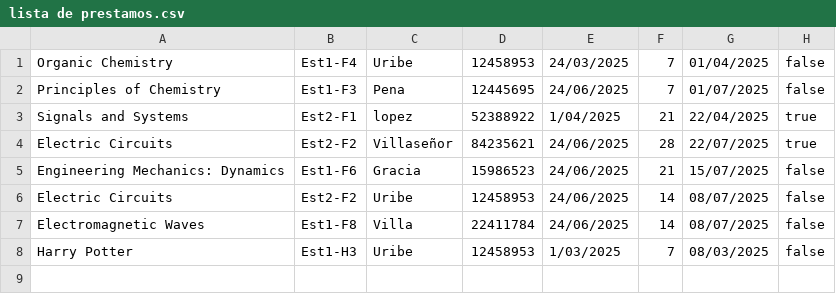
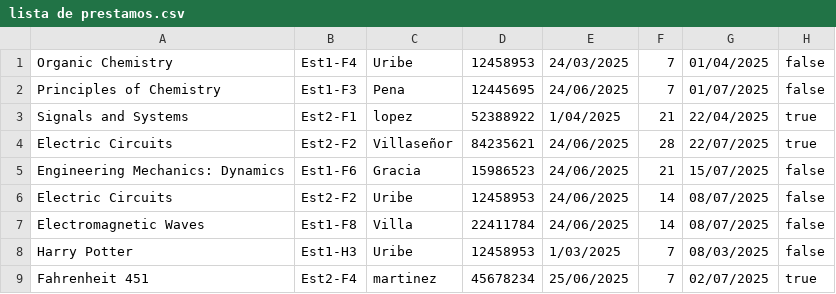
Before and after one commit to suli-ctrl/biblioteca-upe, a CSV file: Builder/Win64/Debug/lista de prestamos.csv, drawn as a sheet; the diff names each change by its address in the sheet, - before the commit and + after, or states it on an @@ line.

```diff
--- a/Builder/Win64/Debug/lista de prestamos.csv
+++ b/Builder/Win64/Debug/lista de prestamos.csv
+row 9: Fahrenheit 451 | Est2-F4 | martinez | 45678234 | 25/06/2025 | 7 | 02/07/2025 | true
```
Also changed, not shown: Builder/Win64/Debug/lista de libros.csv, Builder/Win64/Debug/lista de socios.csv, 2 other files.
